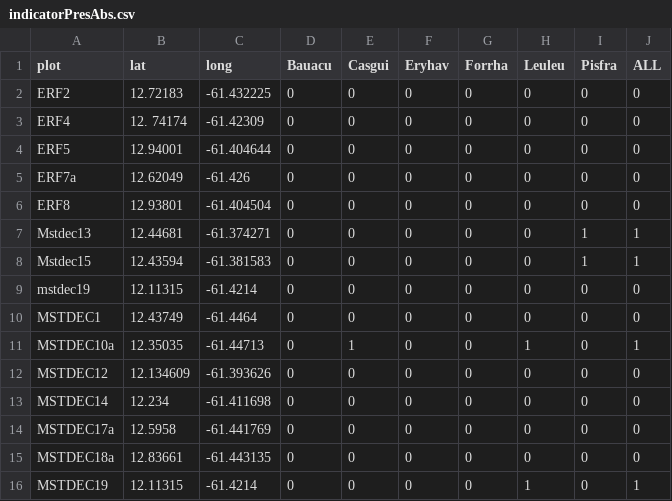
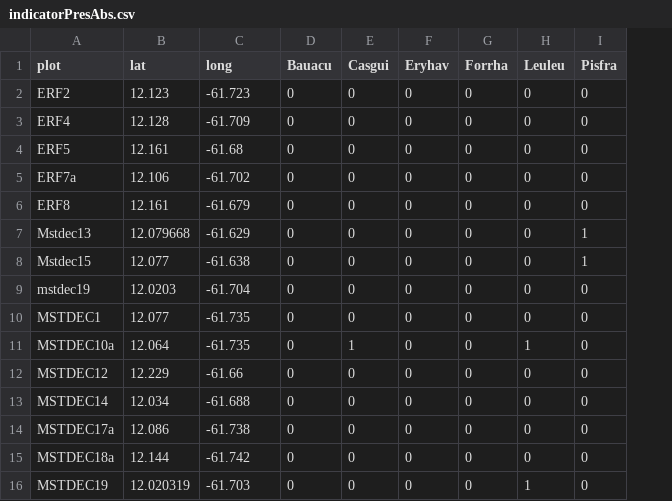
Before and after one commit to Mattgeary/Grenada_dove, a CSV file: Climate_risk_model/indicatorPresAbs.csv, drawn as a sheet; only a part is shown; the diff covers the shown part only; the diff names each change by its address in the sheet, - before the commit and + after, or states it on an @@ line.

Commit message:
Model changes to reflect real data and hurricanes rather than fires

```diff
--- a/Climate_risk_model/indicatorPresAbs.csv
+++ b/Climate_risk_model/indicatorPresAbs.csv
-column J (ALL), rows 2-16: 0 | 0 | 0 | 0 | 0 | 1 | 1 | 0 | 0 | 1 | 0 | 0 | 0 | 0 | 1
-B2 (lat): 12.72183
+B2 (lat): 12.123
-C2 (long): -61.432225
+C2 (long): -61.723
-B3 (lat): 12. 74174
+B3 (lat): 12.128
-C3 (long): -61.42309
+C3 (long): -61.709
-B4 (lat): 12.94001
+B4 (lat): 12.161
-C4 (long): -61.404644
+C4 (long): -61.68
-B5 (lat): 12.62049
+B5 (lat): 12.106
-C5 (long): -61.426
+C5 (long): -61.702
-B6 (lat): 12.93801
+B6 (lat): 12.161
-C6 (long): -61.404504
+C6 (long): -61.679
-B7 (lat): 12.44681
+B7 (lat): 12.079668
-C7 (long): -61.374271
+C7 (long): -61.629
-B8 (lat): 12.43594
+B8 (lat): 12.077
-C8 (long): -61.381583
+C8 (long): -61.638
-B9 (lat): 12.11315
+B9 (lat): 12.0203
-C9 (long): -61.4214
+C9 (long): -61.704
-B10 (lat): 12.43749
+B10 (lat): 12.077
-C10 (long): -61.4464
+C10 (long): -61.735
-B11 (lat): 12.35035
+B11 (lat): 12.064
-C11 (long): -61.44713
+C11 (long): -61.735
-B12 (lat): 12.134609
+B12 (lat): 12.229
-C12 (long): -61.393626
+C12 (long): -61.66
-B13 (lat): 12.234
+B13 (lat): 12.034
-C13 (long): -61.411698
+C13 (long): -61.688
-B14 (lat): 12.5958
+B14 (lat): 12.086
-C14 (long): -61.441769
+C14 (long): -61.738
-B15 (lat): 12.83661
+B15 (lat): 12.144
-C15 (long): -61.443135
+C15 (long): -61.742
-B16 (lat): 12.11315
+B16 (lat): 12.020319
-C16 (long): -61.4214
+C16 (long): -61.703
```
Also changed, not shown: 2 removed rows and 36 edited cells elsewhere in this file, Climate_risk_model/indicatorPresAbs_MOD.csv, 10 other files.
